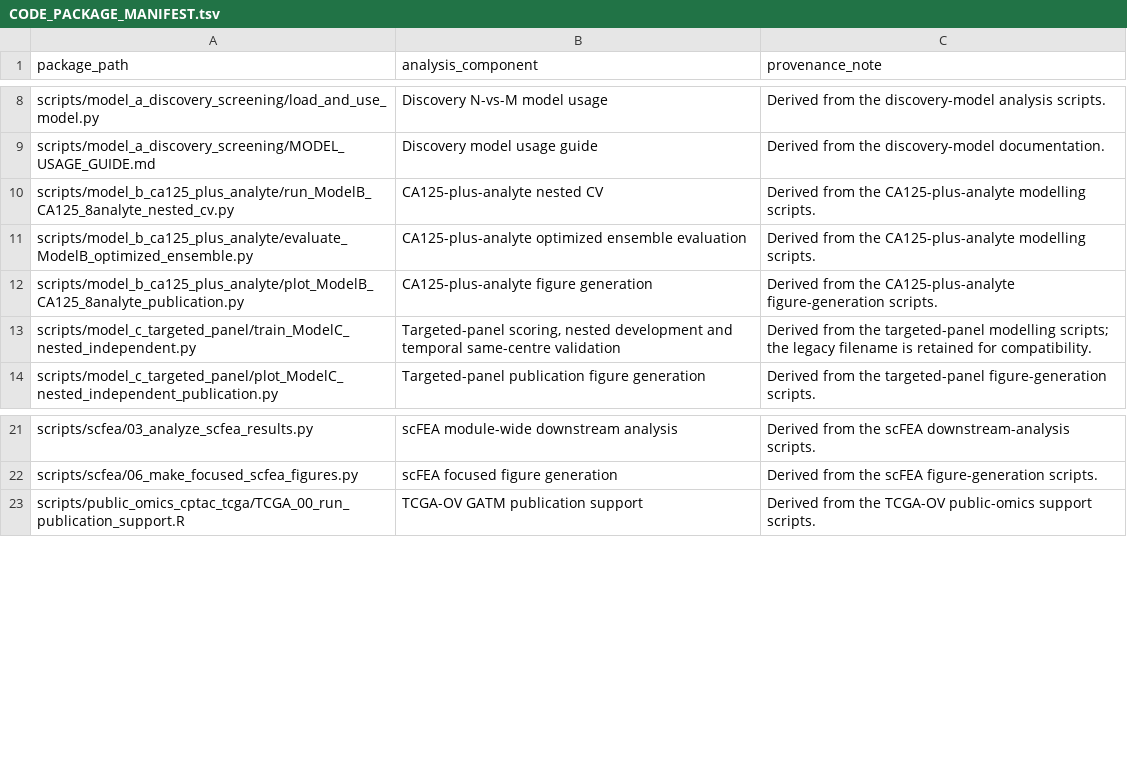
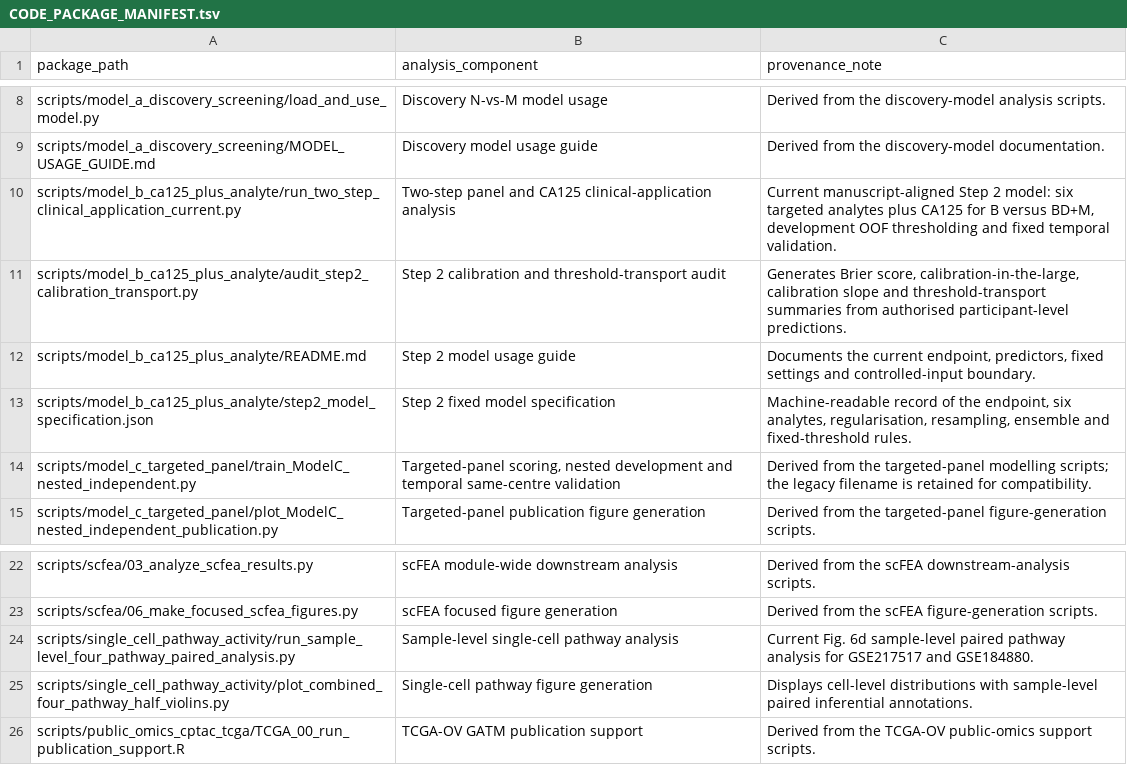
Before and after one commit to BSSDP/ovarian-plasma-metabolite-panel-analysis, a TSV file: CODE_PACKAGE_MANIFEST.tsv, drawn as a sheet; only a part is shown, gaps mark what is left out.

Commit message:
Synchronize v1.1.0 with final manuscript analyses

```diff
--- a/CODE_PACKAGE_MANIFEST.tsv
+++ b/CODE_PACKAGE_MANIFEST.tsv
@@ -9,5 +9,6 @@ scripts/model_a_discovery_screening/load_and_use_model.py	Discovery N-vs-M model
 scripts/model_a_discovery_screening/MODEL_USAGE_GUIDE.md	Discovery model usage guide	Derived from the discovery-model documentation.
-scripts/model_b_ca125_plus_analyte/run_ModelB_CA125_8analyte_nested_cv.py	CA125-plus-analyte nested CV	Derived from the CA125-plus-analyte modelling scripts.
-scripts/model_b_ca125_plus_analyte/evaluate_ModelB_optimized_ensemble.py	CA125-plus-analyte optimized ensemble evaluation	Derived from the CA125-plus-analyte modelling scripts.
-scripts/model_b_ca125_plus_analyte/plot_ModelB_CA125_8analyte_publication.py	CA125-plus-analyte figure generation	Derived from the CA125-plus-analyte figure-generation scripts.
+scripts/model_b_ca125_plus_analyte/run_two_step_clinical_application_current.py	Two-step panel and CA125 clinical-application analysis	Current manuscript-aligned Step 2 model: six targeted analytes plus CA125 for B versus BD+M, development OOF thresholding and fixed temporal validation.
+scripts/model_b_ca125_plus_analyte/audit_step2_calibration_transport.py	Step 2 calibration and threshold-transport audit	Generates Brier score, calibration-in-the-large, calibration slope and threshold-transport summaries from authorised participant-level predictions.
+scripts/model_b_ca125_plus_analyte/README.md	Step 2 model usage guide	Documents the current endpoint, predictors, fixed settings and controlled-input boundary.
+scripts/model_b_ca125_plus_analyte/step2_model_specification.json	Step 2 fixed model specification	Machine-readable record of the endpoint, six analytes, regularisation, resampling, ensemble and fixed-threshold rules.
 scripts/model_c_targeted_panel/train_ModelC_nested_independent.py	Targeted-panel scoring, nested development and temporal same-centre validation	Derived from the targeted-panel modelling scripts; the legacy filename is retained for compatibility.
@@ -22,2 +23,4 @@ scripts/scfea/03_analyze_scfea_results.py	scFEA module-wide downstream analysis
 scripts/scfea/06_make_focused_scfea_figures.py	scFEA focused figure generation	Derived from the scFEA figure-generation scripts.
+scripts/single_cell_pathway_activity/run_sample_level_four_pathway_paired_analysis.py	Sample-level single-cell pathway analysis	Current Fig. 6d sample-level paired pathway analysis for GSE217517 and GSE184880.
+scripts/single_cell_pathway_activity/plot_combined_four_pathway_half_violins.py	Single-cell pathway figure generation	Displays cell-level distributions with sample-level paired inferential annotations.
 scripts/public_omics_cptac_tcga/TCGA_00_run_publication_support.R	TCGA-OV GATM publication support	Derived from the TCGA-OV public-omics support scripts.
```
Also changed, not shown: 17 other files.
